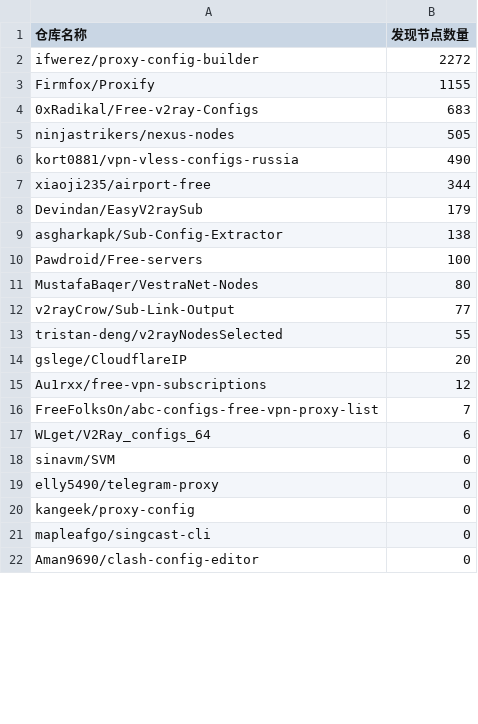
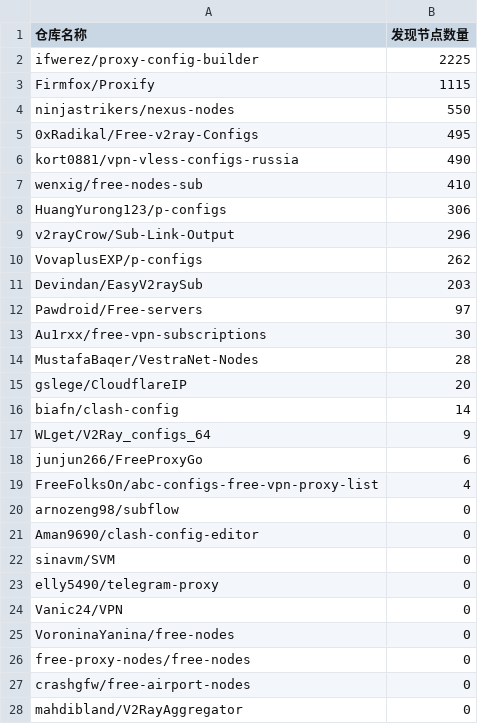
Before and after one commit to qjlxg/off, a CSV file: results/stats.csv, drawn as a sheet; only a part is shown; the diff covers the shown part only.

```diff
--- a/results/stats.csv
+++ b/results/stats.csv
@@ -1,22 +1,28 @@
 仓库名称,发现节点数量
-ifwerez/proxy-config-builder,2272
-Firmfox/Proxify,1155
-0xRadikal/Free-v2ray-Configs,683
-ninjastrikers/nexus-nodes,505
+ifwerez/proxy-config-builder,2225
+Firmfox/Proxify,1115
+ninjastrikers/nexus-nodes,550
+0xRadikal/Free-v2ray-Configs,495
 kort0881/vpn-vless-configs-russia,490
-xiaoji235/airport-free,344
-Devindan/EasyV2raySub,179
-asgharkapk/Sub-Config-Extractor,138
-Pawdroid/Free-servers,100
-MustafaBaqer/VestraNet-Nodes,80
-v2rayCrow/Sub-Link-Output,77
-tristan-deng/v2rayNodesSelected,55
+wenxig/free-nodes-sub,410
+HuangYurong123/p-configs,306
+v2rayCrow/Sub-Link-Output,296
+VovaplusEXP/p-configs,262
+Devindan/EasyV2raySub,203
+Pawdroid/Free-servers,97
+Au1rxx/free-vpn-subscriptions,30
+MustafaBaqer/VestraNet-Nodes,28
 gslege/CloudflareIP,20
-Au1rxx/free-vpn-subscriptions,12
-FreeFolksOn/abc-configs-free-vpn-proxy-list,7
-WLget/V2Ray_configs_64,6
+biafn/clash-config,14
+WLget/V2Ray_configs_64,9
+junjun266/FreeProxyGo,6
+FreeFolksOn/abc-configs-free-vpn-proxy-list,4
+arnozeng98/subflow,0
+Aman9690/clash-config-editor,0
 sinavm/SVM,0
 elly5490/telegram-proxy,0
-kangeek/proxy-config,0
-mapleafgo/singcast-cli,0
-Aman9690/clash-config-editor,0
+Vanic24/VPN,0
+VoroninaYanina/free-nodes,0
+free-proxy-nodes/free-nodes,0
+crashgfw/free-airport-nodes,0
+mahdibland/V2RayAggregator,0
```
Also changed, not shown: 1 added row, 5 removed rows and 1 edited cell elsewhere in this file, 1 other file.
